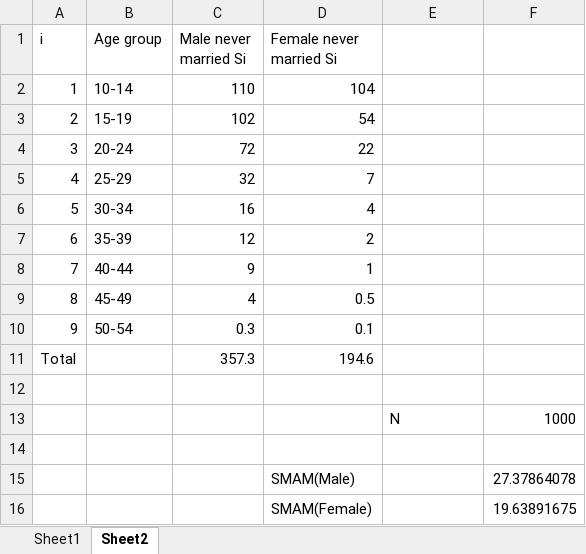
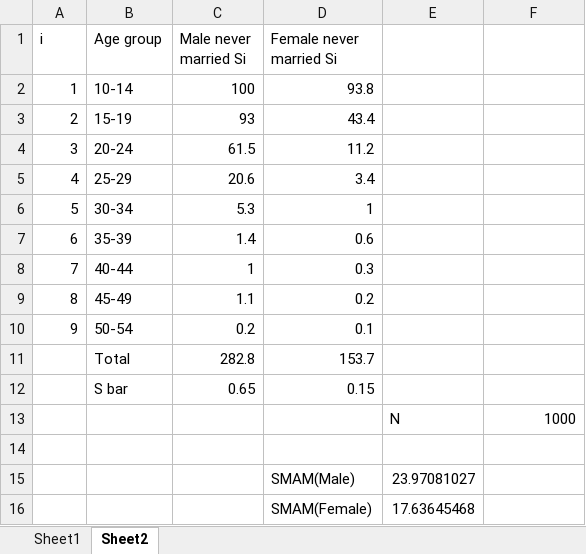
Before and after one commit to ashikeelahi3/statistics-4th-year-practical, an Excel workbook: 402/402_7.xlsx, sheet Sheet2, drawn as a sheet; values as stored, in another font and other column widths than the file's, no borders; removed rows and columns are numbered as before the commit, all else as after; the diff names each change by its address in the sheet, - before the commit and + after, or states it on an @@ line.

Commit message:
Fix

```diff
--- a/402/402_7.xlsx (sheet Sheet2)
+++ b/402/402_7.xlsx (sheet Sheet2)
-C2 (Male never married Si): 110
+C2 (Male never married Si): 100
-D2 (Female never married Si): 104
+D2 (Female never married Si): 93.8
-C3 (Male never married Si): 102
+C3 (Male never married Si): 93
-D3 (Female never married Si): 54
+D3 (Female never married Si): 43.4
-C4 (Male never married Si): 72
+C4 (Male never married Si): 61.5
-D4 (Female never married Si): 22
+D4 (Female never married Si): 11.2
-C5 (Male never married Si): 32
+C5 (Male never married Si): 20.6
-D5 (Female never married Si): 7
+D5 (Female never married Si): 3.4
-C6 (Male never married Si): 16
+C6 (Male never married Si): 5.3
-D6 (Female never married Si): 4
+D6 (Female never married Si): 1
-C7 (Male never married Si): 12
+C7 (Male never married Si): 1.4
-D7 (Female never married Si): 2
+D7 (Female never married Si): 0.6
-C8 (Male never married Si): 9
+C8 (Male never married Si): 1
-D8 (Female never married Si): 1
+D8 (Female never married Si): 0.3
-C9 (Male never married Si): 4
+C9 (Male never married Si): 1.1
-D9 (Female never married Si): 0.5
+D9 (Female never married Si): 0.2
-C10 (Male never married Si): 0.3
+C10 (Male never married Si): 0.2
-row 11: Total |  | 357.3 | 194.6
-row 11: (empty)
+row 11:  | Total | 282.8 | 153.7
+row 12:  | S bar | 0.65 | 0.15
-row 15:  |  |  | SMAM(Male) |  | 27.37864078
-row 16:  |  |  | SMAM(Female) |  | 19.63891675
+row 15:  |  |  | SMAM(Male) | 23.97081027
+row 16:  |  |  | SMAM(Female) | 17.63645468
```
Also changed, not shown: sheet Sheet1.
